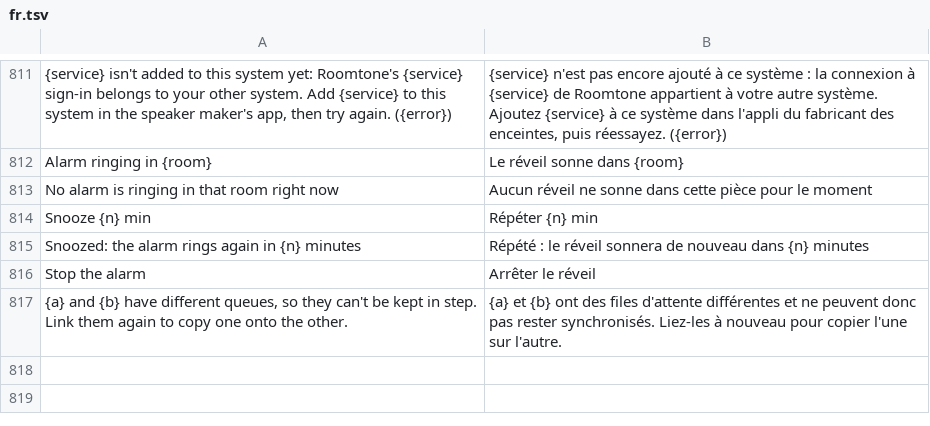
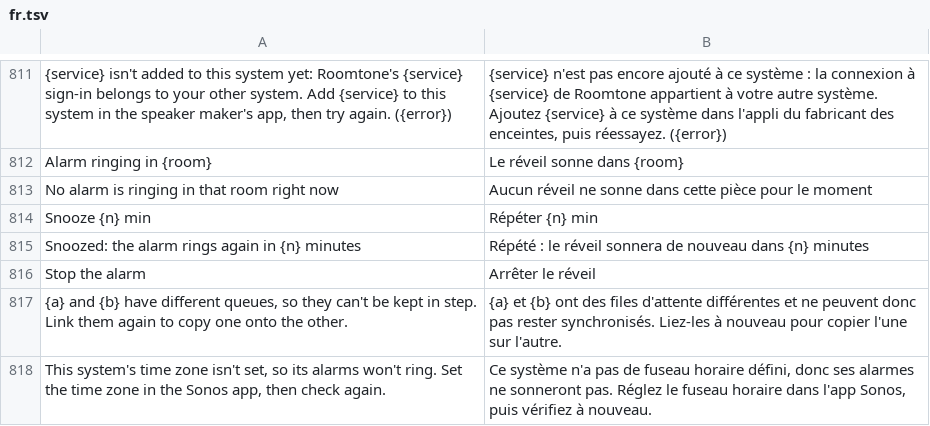
Before and after one commit to ChrispyGee/Roomtone, a TSV file: locales/fr.tsv, drawn as a sheet; only a part is shown, gaps mark what is left out; the diff names each change by its address in the sheet, - before the commit and + after, or states it on an @@ line.

```diff
--- a/locales/fr.tsv
+++ b/locales/fr.tsv
+row 818: This system's time zone isn't set, so its alarms won't ring. Set the time zone in the Sonos app, then check again. | Ce système n'a pas de fuseau horaire défini, donc ses alarmes ne sonneront pas. Réglez le fuseau horaire dans l'app Sonos, puis vérifiez à nouveau.
```
Also changed, not shown: locales/de.tsv, locales/es.tsv, 11 other files.
